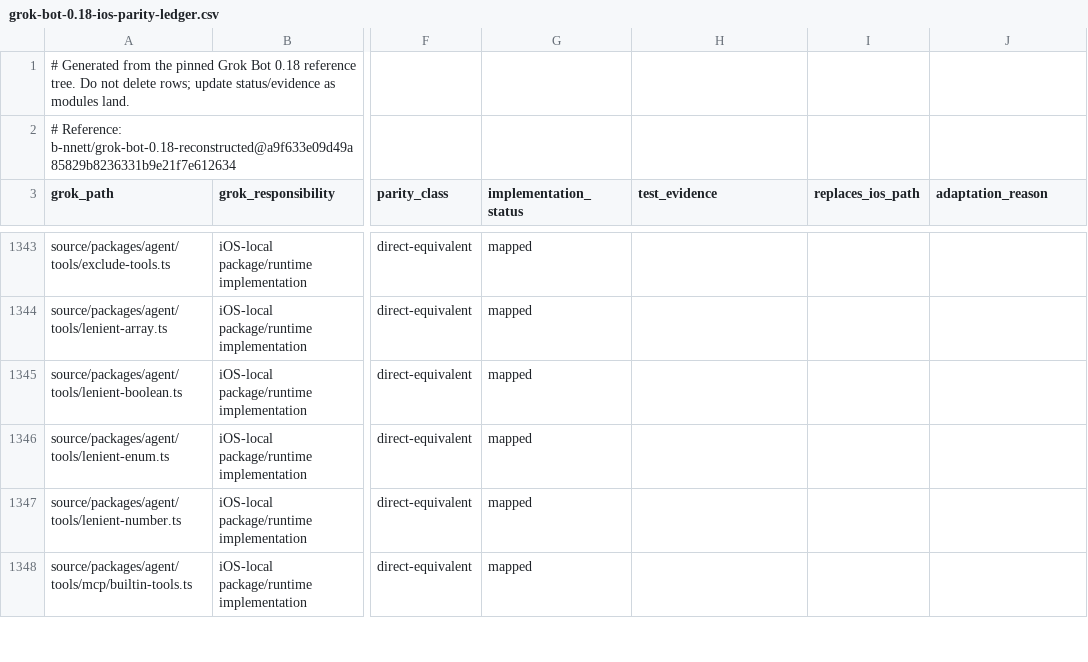
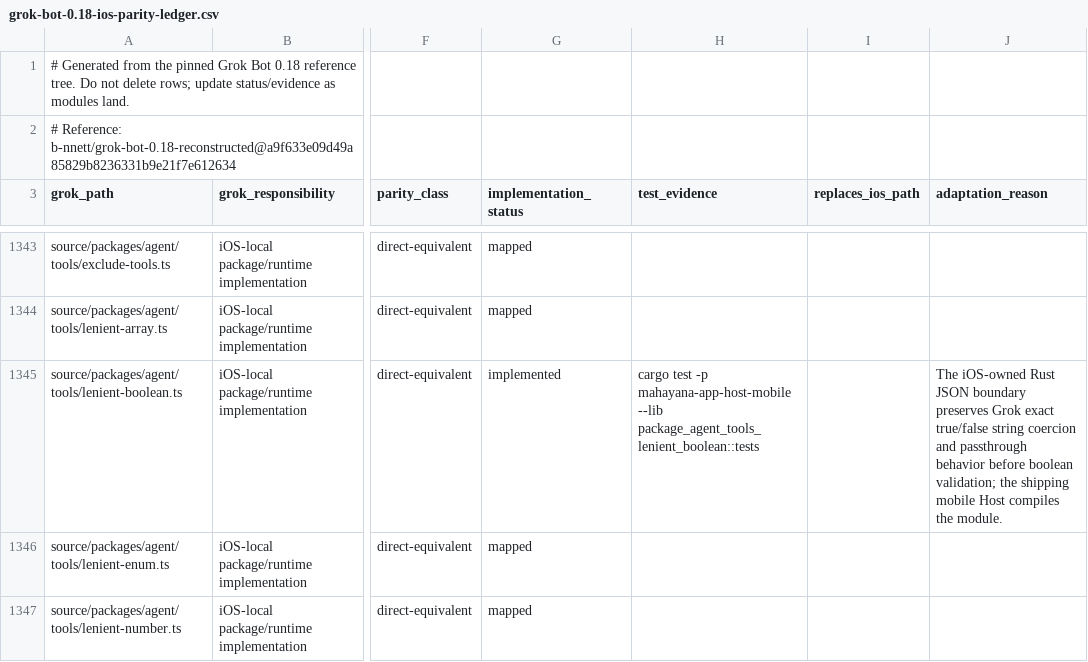
Before and after one commit to bhrumom/fabushi-ios, a CSV file: docs/parity/grok-bot-0.18-ios-parity-ledger.csv, drawn as a sheet; only a part is shown, gaps mark what is left out; the shorter side is filled out with more unchanged rows; the diff covers the shown part only; the diff names each change by its address in the sheet, - before the commit and + after, or states it on an @@ line.

Commit message:
feat(ios-parity): add package helper contracts

```diff
--- a/docs/parity/grok-bot-0.18-ios-parity-ledger.csv
+++ b/docs/parity/grok-bot-0.18-ios-parity-ledger.csv
-G1345 (implementation_status): mapped
+G1345 (implementation_status): implemented
-H1345 (test_evidence): (empty)
+H1345 (test_evidence): cargo test -p mahayana-app-host-mobile --lib package_agent_tools_lenient_boolean::tests
-J1345 (adaptation_reason): (empty)
+J1345 (adaptation_reason): The iOS-owned Rust JSON boundary preserves Grok exact true/false string coercion and passthrough behavior before boolean validation; the shipping mobile Host compiles the module.
```
Also changed, not shown: 9 edited cells elsewhere in this file, 6 other files.
